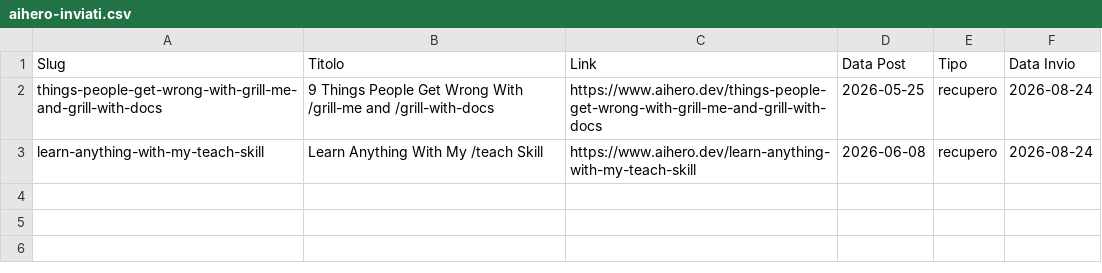
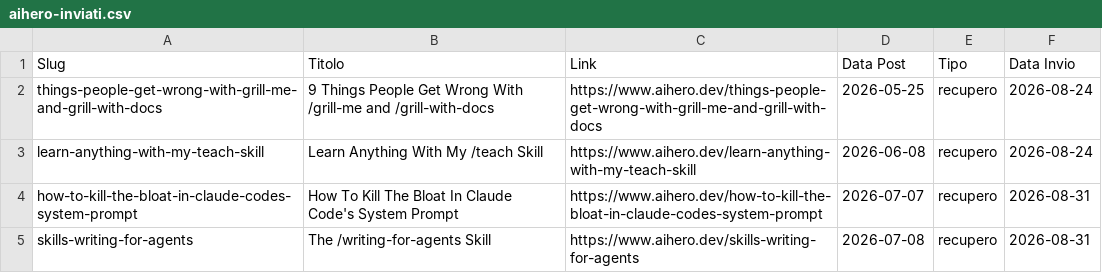
Before and after one commit to andreagalantuomo-source/claude-weekly-digest, a CSV file: state/aihero-inviati.csv, drawn as a sheet.

```diff
--- a/state/aihero-inviati.csv
+++ b/state/aihero-inviati.csv
@@ -3 +3,3 @@ things-people-get-wrong-with-grill-me-and-grill-with-docs,9 Things People Get Wr
 learn-anything-with-my-teach-skill,Learn Anything With My /teach Skill,https://www.aihero.dev/learn-anything-with-my-teach-skill,2026-06-08,recupero,2026-08-24
+how-to-kill-the-bloat-in-claude-codes-system-prompt,How To Kill The Bloat In Claude Code's System Prompt,https://www.aihero.dev/how-to-kill-the-bloat-in-claude-codes-system-prompt,2026-07-07,recupero,2026-08-31
+skills-writing-for-agents,The /writing-for-agents Skill,https://www.aihero.dev/skills-writing-for-agents,2026-07-08,recupero,2026-08-31
```
Also changed, not shown: state/skills-inviate.csv, 1 other file.
